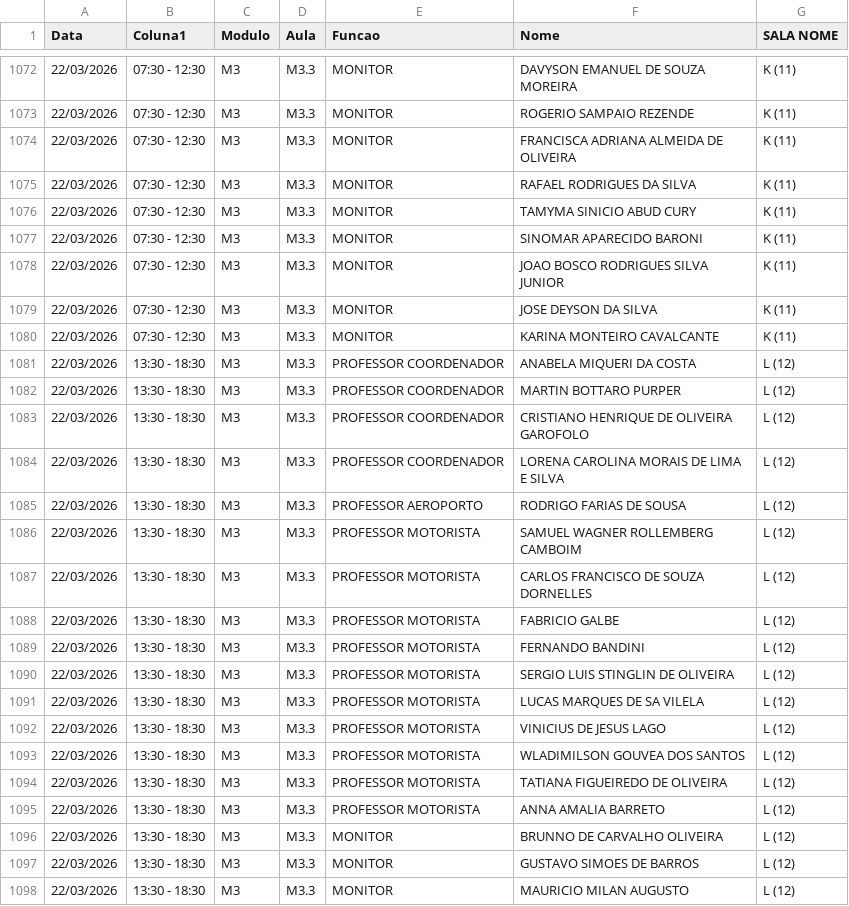
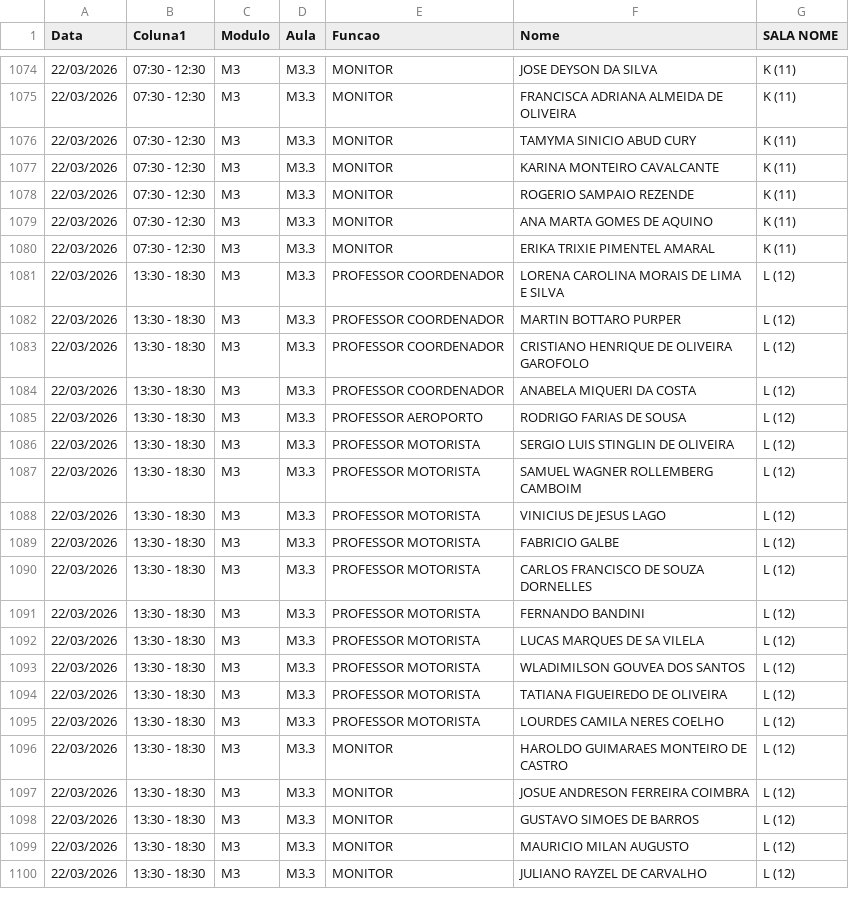
Before and after one commit to marcelmfpm-ai/painel-professores-2, a CSV file: escalas.csv, drawn as a sheet; only a part is shown, gaps mark what is left out; the shorter side is filled out with more unchanged rows; the diff covers the shown part only.

```diff
--- a/escalas.csv
+++ b/escalas.csv
@@ -1072,26 +1074,25 @@ Data;Coluna1;Modulo;Aula;Funcao;Nome;SALA NOME
-22/03/2026;07:30 - 12:30;M3;M3.3;MONITOR;DAVYSON EMANUEL DE SOUZA MOREIRA;K (11)
+22/03/2026;07:30 - 12:30;M3;M3.3;MONITOR;JOSE DEYSON DA SILVA;K (11)
+22/03/2026;07:30 - 12:30;M3;M3.3;MONITOR;FRANCISCA ADRIANA ALMEIDA DE OLIVEIRA;K (11)
+22/03/2026;07:30 - 12:30;M3;M3.3;MONITOR;TAMYMA SINICIO ABUD CURY;K (11)
+22/03/2026;07:30 - 12:30;M3;M3.3;MONITOR;KARINA MONTEIRO CAVALCANTE;K (11)
 22/03/2026;07:30 - 12:30;M3;M3.3;MONITOR;ROGERIO SAMPAIO REZENDE;K (11)
-22/03/2026;07:30 - 12:30;M3;M3.3;MONITOR;FRANCISCA ADRIANA ALMEIDA DE OLIVEIRA;K (11)
-22/03/2026;07:30 - 12:30;M3;M3.3;MONITOR;RAFAEL RODRIGUES DA SILVA;K (11)
-22/03/2026;07:30 - 12:30;M3;M3.3;MONITOR;TAMYMA SINICIO ABUD CURY;K (11)
-22/03/2026;07:30 - 12:30;M3;M3.3;MONITOR;SINOMAR APARECIDO BARONI;K (11)
-22/03/2026;07:30 - 12:30;M3;M3.3;MONITOR;JOAO BOSCO RODRIGUES SILVA JUNIOR;K (11)
-22/03/2026;07:30 - 12:30;M3;M3.3;MONITOR;JOSE DEYSON DA SILVA;K (11)
-22/03/2026;07:30 - 12:30;M3;M3.3;MONITOR;KARINA MONTEIRO CAVALCANTE;K (11)
-22/03/2026;13:30 - 18:30;M3;M3.3;PROFESSOR COORDENADOR;ANABELA MIQUERI DA COSTA;L (12)
+22/03/2026;07:30 - 12:30;M3;M3.3;MONITOR;ANA MARTA GOMES DE AQUINO;K (11)
+22/03/2026;07:30 - 12:30;M3;M3.3;MONITOR;ERIKA TRIXIE PIMENTEL AMARAL;K (11)
+22/03/2026;13:30 - 18:30;M3;M3.3;PROFESSOR COORDENADOR;LORENA CAROLINA MORAIS DE LIMA E SILVA;L (12)
 22/03/2026;13:30 - 18:30;M3;M3.3;PROFESSOR COORDENADOR;MARTIN BOTTARO PURPER;L (12)
 22/03/2026;13:30 - 18:30;M3;M3.3;PROFESSOR COORDENADOR;CRISTIANO HENRIQUE DE OLIVEIRA GAROFOLO;L (12)
-22/03/2026;13:30 - 18:30;M3;M3.3;PROFESSOR COORDENADOR;LORENA CAROLINA MORAIS DE LIMA E SILVA;L (12)
+22/03/2026;13:30 - 18:30;M3;M3.3;PROFESSOR COORDENADOR;ANABELA MIQUERI DA COSTA;L (12)
 22/03/2026;13:30 - 18:30;M3;M3.3;PROFESSOR AEROPORTO;RODRIGO FARIAS DE SOUSA;L (12)
+22/03/2026;13:30 - 18:30;M3;M3.3;PROFESSOR MOTORISTA;SERGIO LUIS STINGLIN DE OLIVEIRA;L (12)
 22/03/2026;13:30 - 18:30;M3;M3.3;PROFESSOR MOTORISTA;SAMUEL WAGNER ROLLEMBERG CAMBOIM;L (12)
+22/03/2026;13:30 - 18:30;M3;M3.3;PROFESSOR MOTORISTA;VINICIUS DE JESUS LAGO;L (12)
+22/03/2026;13:30 - 18:30;M3;M3.3;PROFESSOR MOTORISTA;FABRICIO GALBE;L (12)
 22/03/2026;13:30 - 18:30;M3;M3.3;PROFESSOR MOTORISTA;CARLOS FRANCISCO DE SOUZA DORNELLES;L (12)
-22/03/2026;13:30 - 18:30;M3;M3.3;PROFESSOR MOTORISTA;FABRICIO GALBE;L (12)
 22/03/2026;13:30 - 18:30;M3;M3.3;PROFESSOR MOTORISTA;FERNANDO BANDINI;L (12)
-22/03/2026;13:30 - 18:30;M3;M3.3;PROFESSOR MOTORISTA;SERGIO LUIS STINGLIN DE OLIVEIRA;L (12)
 22/03/2026;13:30 - 18:30;M3;M3.3;PROFESSOR MOTORISTA;LUCAS MARQUES DE SA VILELA;L (12)
-22/03/2026;13:30 - 18:30;M3;M3.3;PROFESSOR MOTORISTA;VINICIUS DE JESUS LAGO;L (12)
 22/03/2026;13:30 - 18:30;M3;M3.3;PROFESSOR MOTORISTA;WLADIMILSON GOUVEA DOS SANTOS;L (12)
 22/03/2026;13:30 - 18:30;M3;M3.3;PROFESSOR MOTORISTA;TATIANA FIGUEIREDO DE OLIVEIRA;L (12)
-22/03/2026;13:30 - 18:30;M3;M3.3;PROFESSOR MOTORISTA;ANNA AMALIA BARRETO;L (12)
-22/03/2026;13:30 - 18:30;M3;M3.3;MONITOR;BRUNNO DE CARVALHO OLIVEIRA;L (12)
+22/03/2026;13:30 - 18:30;M3;M3.3;PROFESSOR MOTORISTA;LOURDES CAMILA NERES COELHO;L (12)
+22/03/2026;13:30 - 18:30;M3;M3.3;MONITOR;HAROLDO GUIMARAES MONTEIRO DE CASTRO;L (12)
+22/03/2026;13:30 - 18:30;M3;M3.3;MONITOR;JOSUE ANDRESON FERREIRA COIMBRA;L (12)
 22/03/2026;13:30 - 18:30;M3;M3.3;MONITOR;GUSTAVO SIMOES DE BARROS;L (12)
```
Also changed, not shown: 5 added rows, 4 removed rows, 2 moved rows and 21 edited cells elsewhere in this file.
